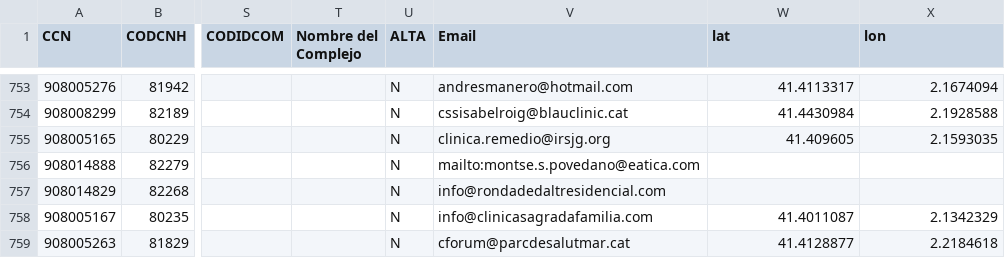
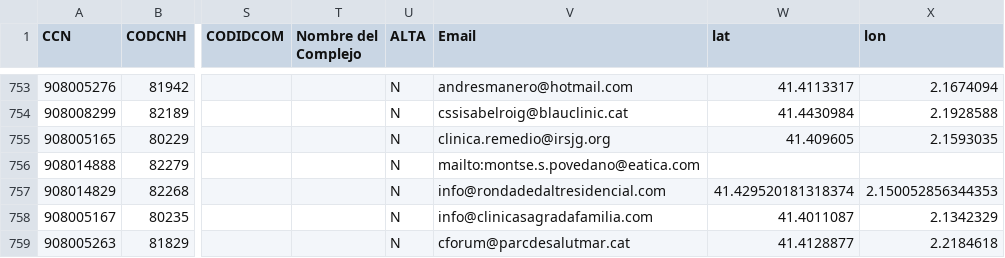
Before and after one commit to Alonsomar/hospitales_esp, a CSV file: CNH_2024_geocoded.csv, drawn as a sheet; only a part is shown, gaps mark what is left out; the diff names each change by its address in the sheet, - before the commit and + after, or states it on an @@ line.

```diff
--- a/CNH_2024_geocoded.csv
+++ b/CNH_2024_geocoded.csv
-W757 (lat): (empty)
+W757 (lat): 41.429520181318374
-X757 (lon): (empty)
+X757 (lon): 2.150052856344353
```
Also changed, not shown: CNH_2024_sin_coords.csv, 1 other file.
